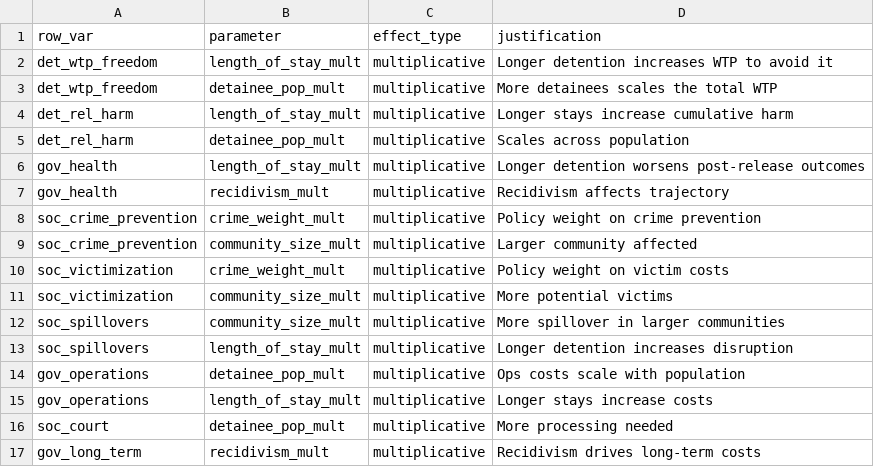
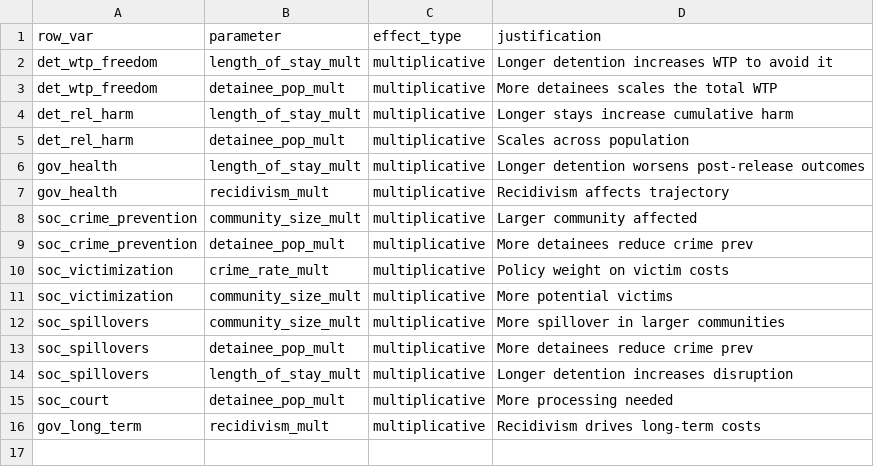
Before and after one commit to vera-lovelace/CCJ, a CSV file: Data/parameters.csv, drawn as a sheet.

Commit message:
Parameter changes

```diff
--- a/Data/parameters.csv
+++ b/Data/parameters.csv
@@ -7,10 +7,9 @@ gov_health,length_of_stay_mult,multiplicative,Longer detention worsens post-rele
 gov_health,recidivism_mult,multiplicative,Recidivism affects trajectory
-  soc_crime_prevention,crime_weight_mult,multiplicative,Policy weight on crime prevention
   soc_crime_prevention,community_size_mult,multiplicative,Larger community affected
-  soc_victimization,crime_weight_mult,multiplicative,Policy weight on victim costs
+  soc_crime_prevention,detainee_pop_mult,multiplicative,More detainees reduce crime prev
+  soc_victimization,crime_rate_mult,multiplicative,Policy weight on victim costs
   soc_victimization,community_size_mult,multiplicative,More potential victims
   soc_spillovers,community_size_mult,multiplicative,More spillover in larger communities
+  soc_spillovers,detainee_pop_mult,multiplicative,More detainees reduce crime prev
   soc_spillovers,length_of_stay_mult,multiplicative,Longer detention increases disruption
-  gov_operations,detainee_pop_mult,multiplicative,Ops costs scale with population
-  gov_operations,length_of_stay_mult,multiplicative,Longer stays increase costs
 soc_court,detainee_pop_mult,multiplicative,More processing needed
```
Also changed, not shown: 2 other files.
